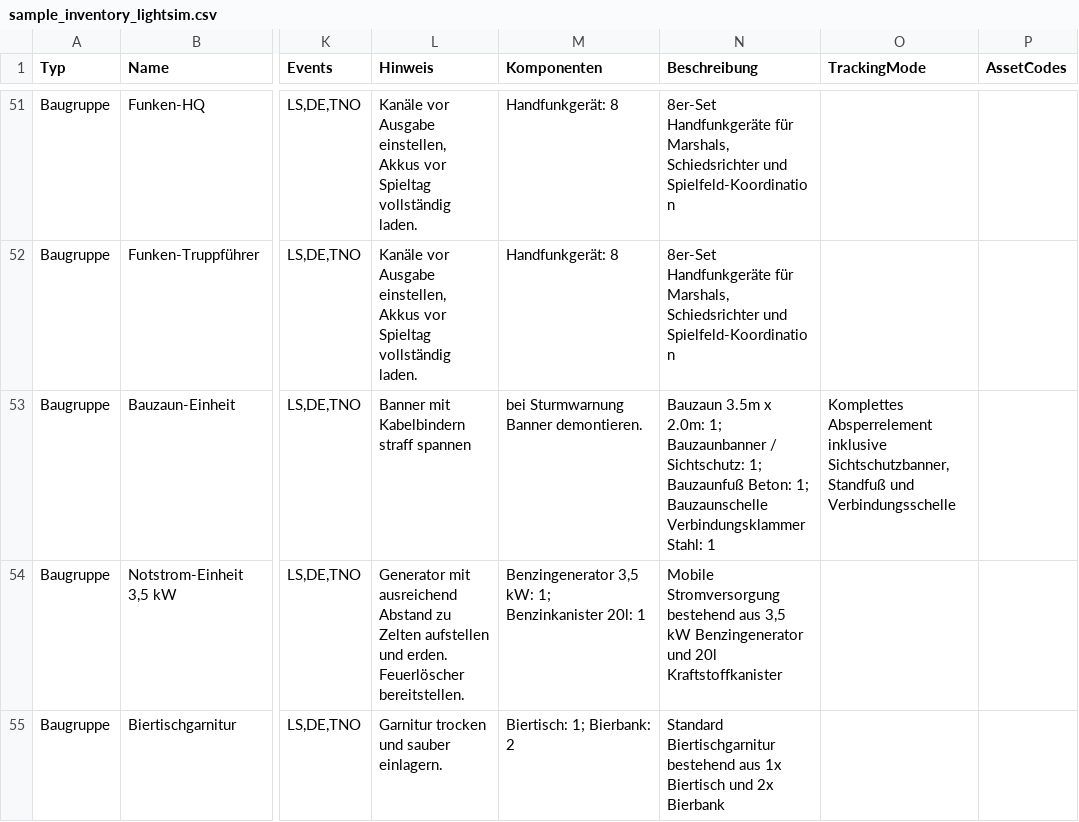
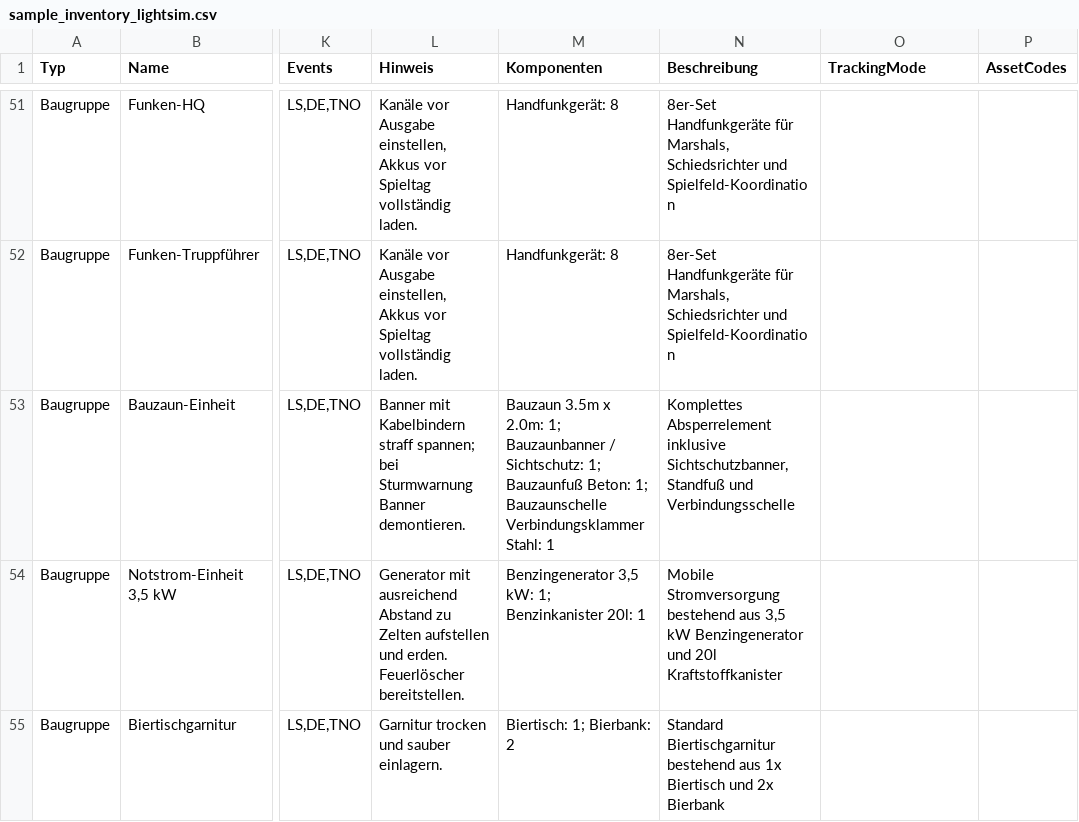
Before and after one commit to Voxel07/inventory, a CSV file: sample_imports/sample_inventory_lightsim.csv, drawn as a sheet; only a part is shown, gaps mark what is left out; the diff names each change by its address in the sheet, - before the commit and + after, or states it on an @@ line.

```diff
--- a/sample_imports/sample_inventory_lightsim.csv
+++ b/sample_imports/sample_inventory_lightsim.csv
-L53 (Hinweis): …Kabelbindern straff spannen
+L53 (Hinweis): …Kabelbindern straff spannen; bei Sturmwarnung Banner demontieren.
-M53 (Komponenten): bei Sturmwarnung Banner demontieren.
+M53 (Komponenten): Bauzaun 3.5m x 2.0m: 1; Bauzaunbanner / Sichtschutz: 1; Bauzaunfuß Beton: 1; Bauzaunschelle Verbindungsklammer Stahl: 1
-N53 (Beschreibung): Bauzaun 3.5m x 2.0m: 1; Bauzaunbanner / Sichtschutz: 1; Bauzaunfuß Beton: 1; Bauzaunschelle Verbindungsklammer Stahl: 1
+N53 (Beschreibung): Komplettes Absperrelement inklusive Sichtschutzbanner, Standfuß und Verbindungsschelle
-O53 (TrackingMode): Komplettes Absperrelement inklusive Sichtschutzbanner, Standfuß und Verbindungsschelle
+O53 (TrackingMode): (empty)
```
Also changed, not shown: 26 other files.
